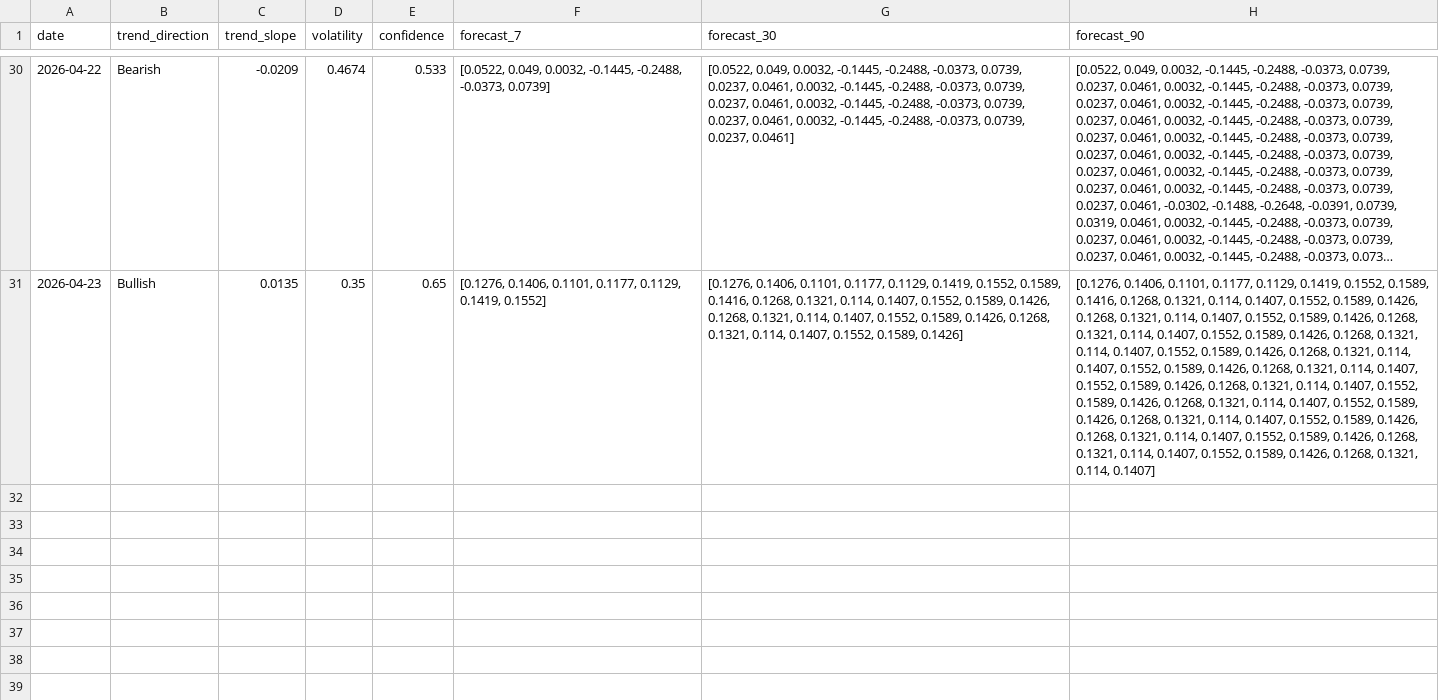
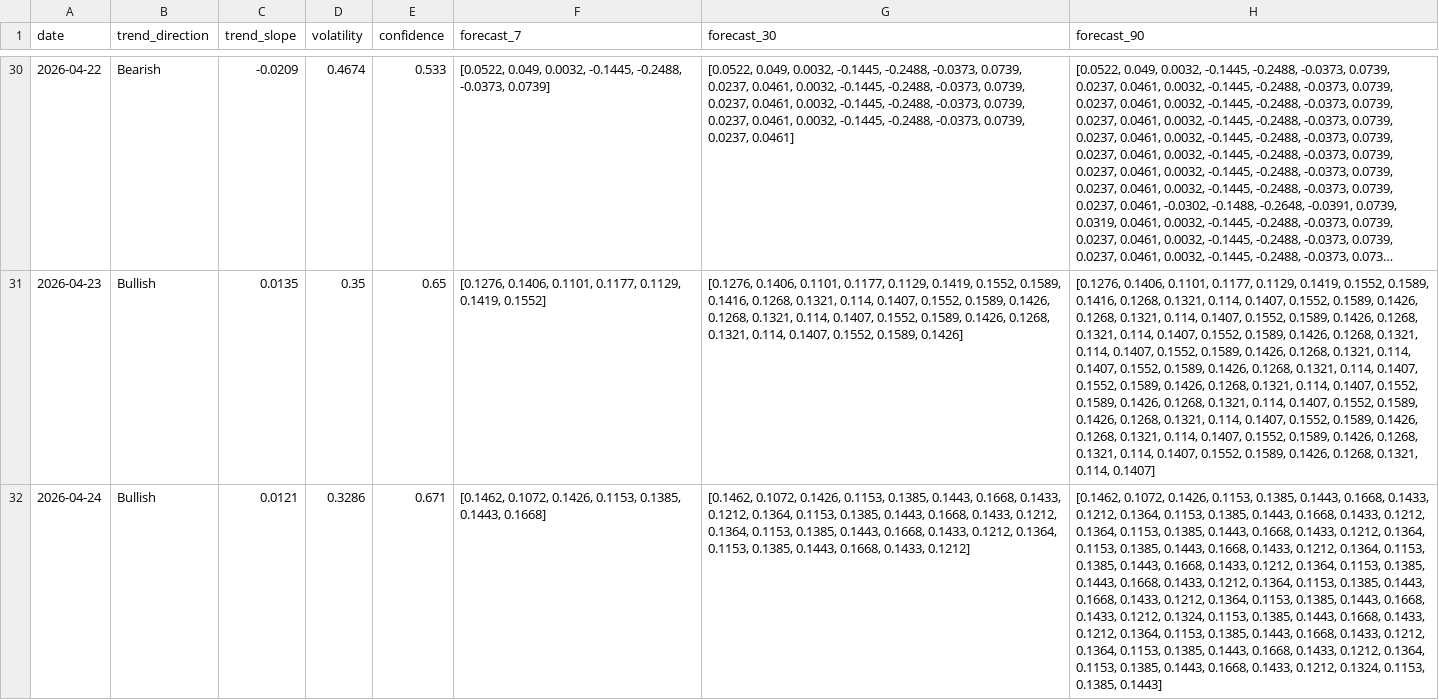
Before and after one commit to 2310Gayatri/AI-Ecommerce-Trend-Forecaster, a CSV file: data/processed/market_forecast_history.csv, drawn as a sheet; only a part is shown, gaps mark what is left out; long unchanged cells end in …; the diff names each change by its address in the sheet, - before the commit and + after, or states it on an @@ line.

```diff
--- a/data/processed/market_forecast_history.csv
+++ b/data/processed/market_forecast_history.csv
+row 32: 2026-04-24 | Bullish | 0.0121 | 0.3286 | 0.671 | [0.1462, 0.1072, 0.1426, 0.1153, 0.1385, 0.1443, 0.1668] | [0.1462, 0.1072, 0.1426, 0.1153, 0.1385, 0.1443, 0.1668, 0.1433, 0.1212, 0.1364, 0.1153, 0.1385, 0.1443, 0.1668, 0.1433, 0.1212, 0.1364, 0.1153, 0.1385, 0.1443, 0.1668, 0.1433, 0.1212, 0.1364, 0.1153, 0.1385, 0.1443, 0.1668, 0.1433, 0.1212] | [0.1462, 0.1072, 0.1426, 0.1153, 0.1385, 0.1443, 0.1668, 0.1433, 0.1212, 0.1364, 0.1153, 0.1385, 0.1443, 0.1668, 0.1433, 0.1212, 0.1364, 0.1153, 0.1385, 0.1443, 0.1668, 0.1433, 0.1212, 0.1364, 0.1153, 0.1385, 0.1443, 0.1668, 0.1433, 0.1212, 0.1364, 0.1153, 0.1385, 0.1443, 0.1668, 0.1433, 0.1212, 0.1364, 0.1153, 0.1385, 0.1443, 0.1668, 0.1433, 0.1212, 0.1364, 0.1153, 0.1385, 0.1443, 0.1668, 0.1433, 0.1212, 0.1364, 0.1153, 0.1385, 0.1443, 0.1668, 0.1433, 0.1212, 0.1324, 0.1153, 0.1385, 0.1443, 0.1668, 0.1433, 0.1212, 0.1364, 0.1153, 0.1385, 0.1443, 0.1668, 0.1433, 0.1212, 0.1364, 0.1153, 0.1385, 0.1443, 0.1668, 0.1433, 0.1212, 0.1364, 0.1153, 0.1385, 0.1443, 0.1668, 0.1433, 0.1212, 0.1324, 0.1153, 0.1385, 0.1443]
```
Also changed, not shown: data/processed/brand_daily_metrics.csv, data/processed/daily_market_metrics.csv, 1 other file.
